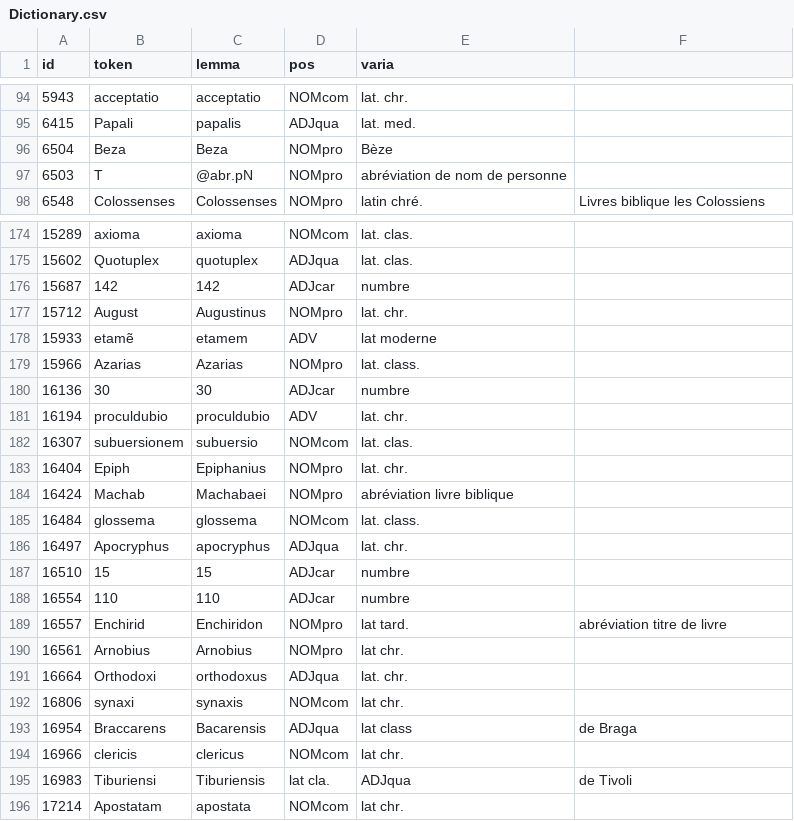
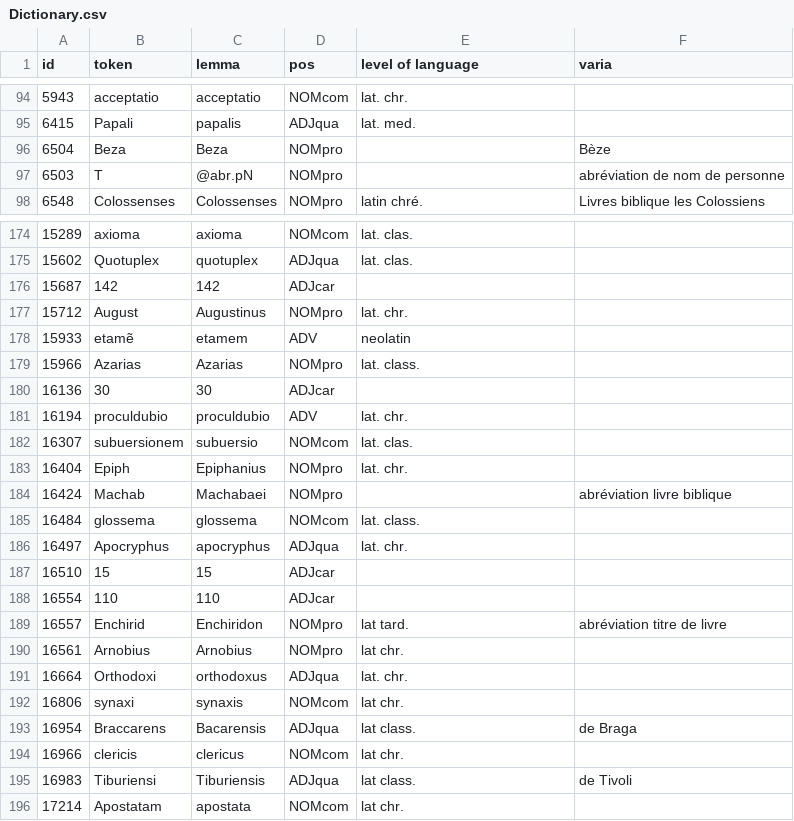
Before and after one commit to FourbeFlo/Lemmatisation, a CSV file: dictionaries and abbreviations/Dictionary.csv, drawn as a sheet; only a part is shown, gaps mark what is left out; the diff covers the shown part only.

```diff
--- a/dictionaries and abbreviations/Dictionary.csv
+++ b/dictionaries and abbreviations/Dictionary.csv
@@ -1 +1 @@
-id, token,	lemma,	pos, varia,
+id,token,lemma,pos,level of language,varia
@@ -96,2 +96,2 @@ id, token,	lemma,	pos, varia,
-6504, 	Beza, 	Beza, 	NOMpro, Bèze
-6503, T, @abr.pN, NOMpro, abréviation de nom de personne
+6504,Beza,Beza,NOMpro,,Bèze
+6503,T,@abr.pN,NOMpro,,abréviation de nom de personne
@@ -176 +176 @@ id, token,	lemma,	pos, varia,
-15687, 	142, 	142, 	ADJcar, numbre
+15687,142,142,ADJcar,,
@@ -178 +178 @@ id, token,	lemma,	pos, varia,
-15933, 	etamẽ, 	etamem, 	ADV, lat moderne
+15933,etamẽ,etamem,ADV,neolatin,
@@ -180 +180 @@ id, token,	lemma,	pos, varia,
-16136, 	30, 	30, 	ADJcar, numbre,
+16136,30,30,ADJcar,,
@@ -184 +184 @@ id, token,	lemma,	pos, varia,
-16424, 	Machab, 	Machabaei, 	NOMpro, abréviation livre biblique
+16424,Machab,Machabaei,NOMpro,,abréviation livre biblique
@@ -187,2 +187,2 @@ id, token,	lemma,	pos, varia,
-16510, 	15, 	15, 	ADJcar, numbre
-16554, 	110, 	110, 	ADJcar, numbre
+16510,15,15,ADJcar,,
+16554,110,110,ADJcar,,
@@ -193 +193 @@ id, token,	lemma,	pos, varia,
-16954, 	Braccarens, 	Bacarensis, 	ADJqua,lat class, de Braga
+16954,Braccarens,Bacarensis,ADJqua,lat class. ,de Braga
@@ -195 +195 @@ id, token,	lemma,	pos, varia,
-16983, 	Tiburiensi, 	Tiburiensis, lat cla., ADJqua, de Tivoli
+16983,Tiburiensi,Tiburiensis,ADJqua,lat class., de Tivoli
```
Also changed, not shown: 2 added rows, 2 removed rows and 43 edited cells elsewhere in this file.
